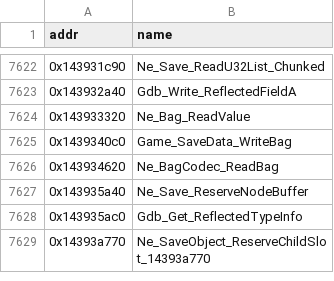
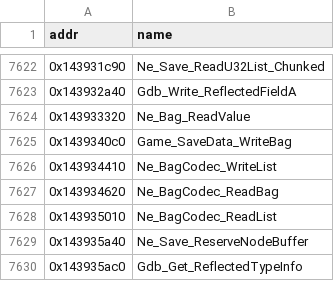
Before and after one commit to Swofty-Developments/SwoftyLauncher, a TSV file: re/db/function_names.tsv, drawn as a sheet; only a part is shown, gaps mark what is left out; the shorter side is filled out with more unchanged rows; the diff names each change by its address in the sheet, - before the commit and + after, or states it on an @@ line.

```diff
--- a/re/db/function_names.tsv
+++ b/re/db/function_names.tsv
+row 7626: 0x143934410 | Ne_BagCodec_WriteList
+row 7628: 0x143935010 | Ne_BagCodec_ReadList
```
Also changed, not shown: 3 other files.
